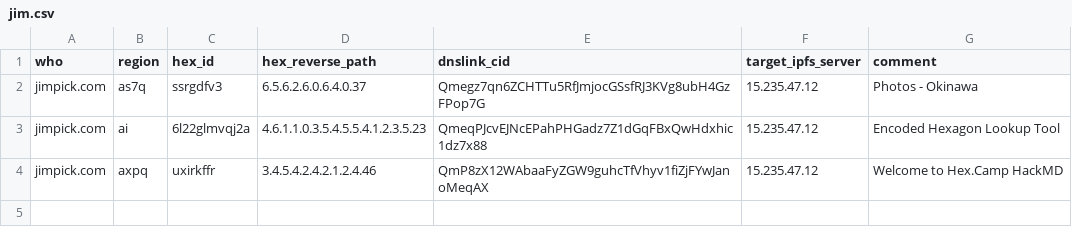
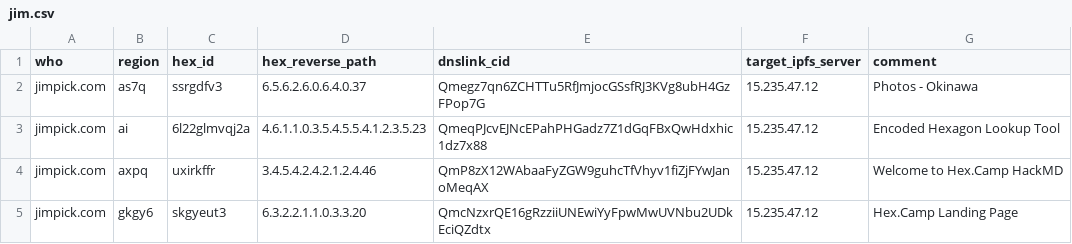
Before and after one commit to hexcamp/hexcamp-coredns, a CSV file: generator/sites/jim.csv, drawn as a sheet.

Commit message:
Convert gkgy6 to templates

```diff
--- a/generator/sites/jim.csv
+++ b/generator/sites/jim.csv
@@ -4 +4,2 @@ jimpick.com,ai,6l22glmvqj2a,4.6.1.1.0.3.5.4.5.5.4.1.2.3.5.23,QmeqPJcvEJNcEPahPHG
 jimpick.com,axpq,uxirkffr,3.4.5.4.2.4.2.1.2.4.46,QmP8zX12WAbaaFyZGW9guhcTfVhyv1fiZjFYwJanoMeqAX,15.235.47.12,Welcome to Hex.Camp HackMD
+jimpick.com,gkgy6,skgyeut3,6.3.2.2.1.1.0.3.3.20,QmcNzxrQE16gRzziiUNEwiYyFpwMwUVNbu2UDkEciQZdtx,15.235.47.12,Hex.Camp Landing Page
```
Also changed, not shown: 4 other files.
